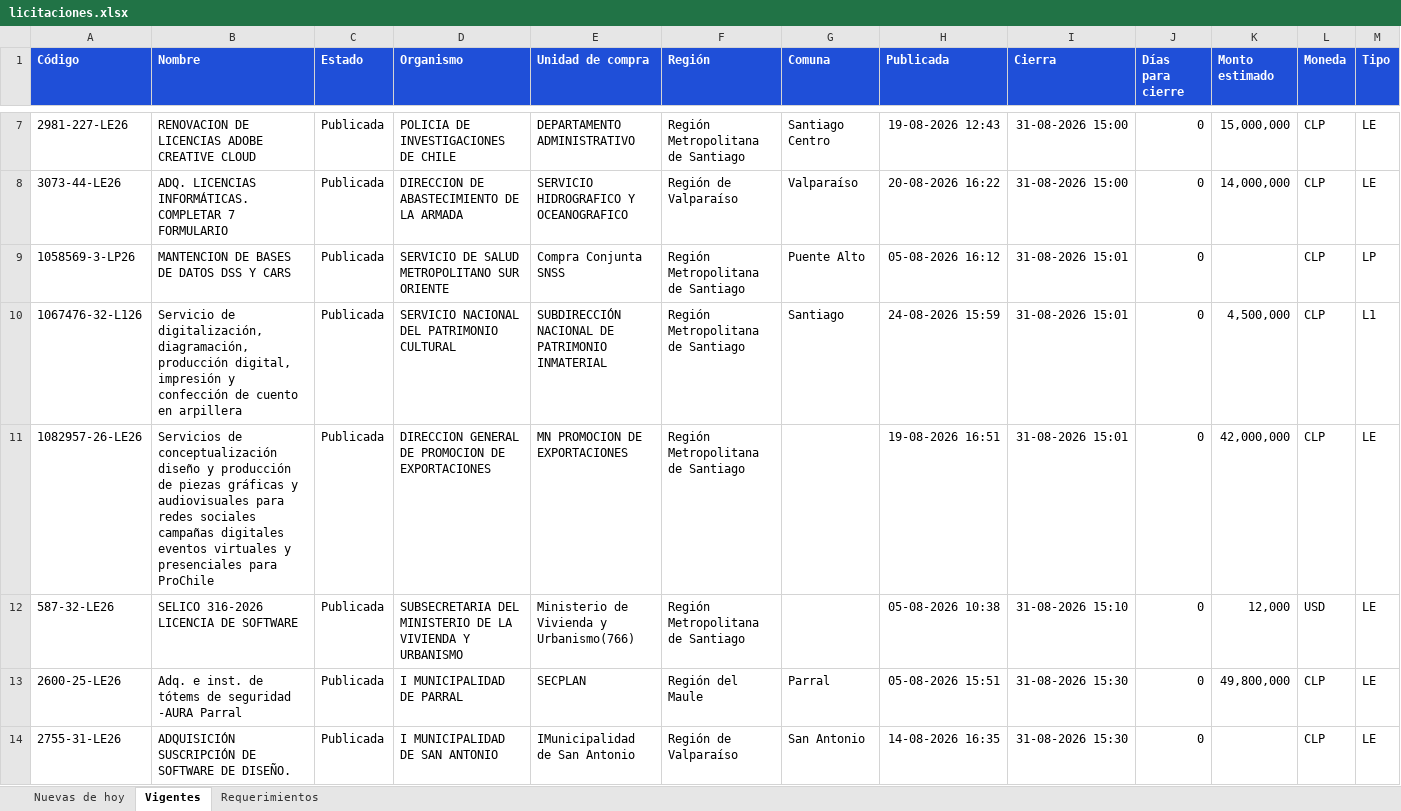
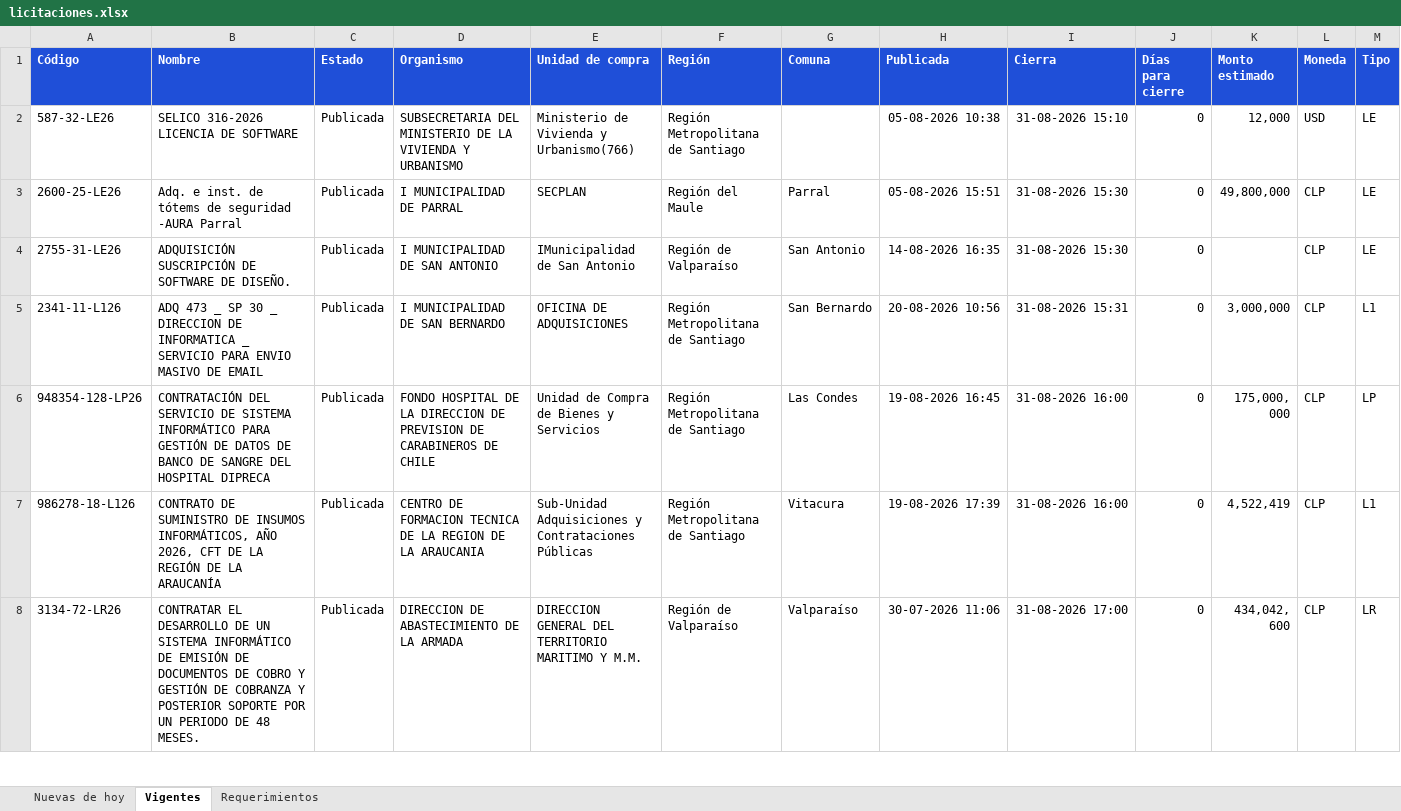
Before and after one commit to annibe/radar-licitaciones, an Excel workbook: web/descargas/licitaciones.xlsx, sheet Vigentes, drawn as a sheet; only a part is shown, gaps mark what is left out; the shorter side is filled out with more unchanged rows; values as stored, in another font and other column widths than the file's, no borders; removed rows and columns are numbered as before the commit, all else as after; rows hold the shown columns only; the diff covers the shown part only; the diff names each change by its address in the sheet, - before the commit and + after, or states it on an @@ line.

```diff
--- a/web/descargas/licitaciones.xlsx (sheet Vigentes)
+++ b/web/descargas/licitaciones.xlsx (sheet Vigentes)
-row 7: 2981-227-LE26 | RENOVACION DE LICENCIAS ADOBE CREATIVE CLOUD | Publicada | POLICIA DE INVESTIGACIONES DE CHILE | DEPARTAMENTO ADMINISTRATIVO | Región Metropolitana de Santiago | Santiago Centro | 19-08-2026 12:43 | 31-08-2026 15:00 | 0 | 15,000,000 | CLP | LE
-row 8: 3073-44-LE26 | ADQ. LICENCIAS INFORMÁTICAS.COMPLETAR 7 FORMULARIO | Publicada | DIRECCION DE ABASTECIMIENTO DE LA ARMADA | SERVICIO HIDROGRAFICO Y OCEANOGRAFICO | Región de Valparaíso | Valparaíso | 20-08-2026 16:22 | 31-08-2026 15:00 | 0 | 14,000,000 | CLP | LE
-row 9: 1058569-3-LP26 | MANTENCION DE BASES DE DATOS DSS Y CARS | Publicada | SERVICIO DE SALUD METROPOLITANO SUR ORIENTE | Compra Conjunta SNSS | Región Metropolitana de Santiago | Puente Alto | 05-08-2026 16:12 | 31-08-2026 15:01 | 0 |  | CLP | LP
-row 10: 1067476-32-L126 | Servicio de digitalización, diagramación, producción digital, impresión y confección de cuento en arpillera | Publicada | SERVICIO NACIONAL DEL PATRIMONIO CULTURAL | SUBDIRECCIÓN NACIONAL DE PATRIMONIO INMATERIAL | Región Metropolitana de Santiago | Santiago | 24-08-2026 15:59 | 31-08-2026 15:01 | 0 | 4,500,000 | CLP | L1
-row 11: 1082957-26-LE26 | Servicios de conceptualización diseño y producción de piezas gráficas y audiovisuales para redes sociales campañas digitales eventos virtuales y presenciales para ProChile | Publicada | DIRECCION GENERAL DE PROMOCION DE EXPORTACIONES | MN PROMOCION DE EXPORTACIONES | Región Metropolitana de Santiago |  | 19-08-2026 16:51 | 31-08-2026 15:01 | 0 | 42,000,000 | CLP | LE
```
Also changed, not shown: 5 removed rows and 1 moved row elsewhere in this sheet, sheet Requerimientos, sheet Nuevas de hoy, 4 other files.
